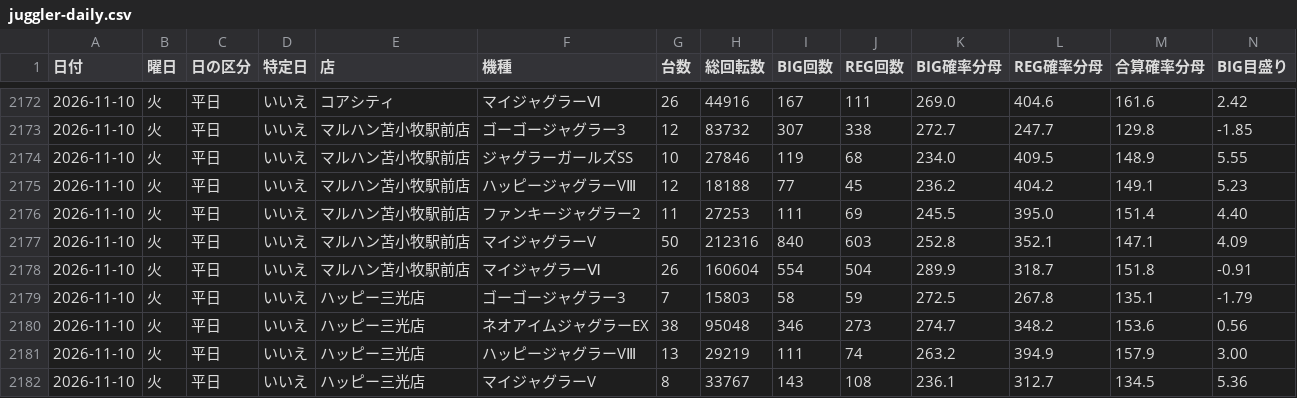
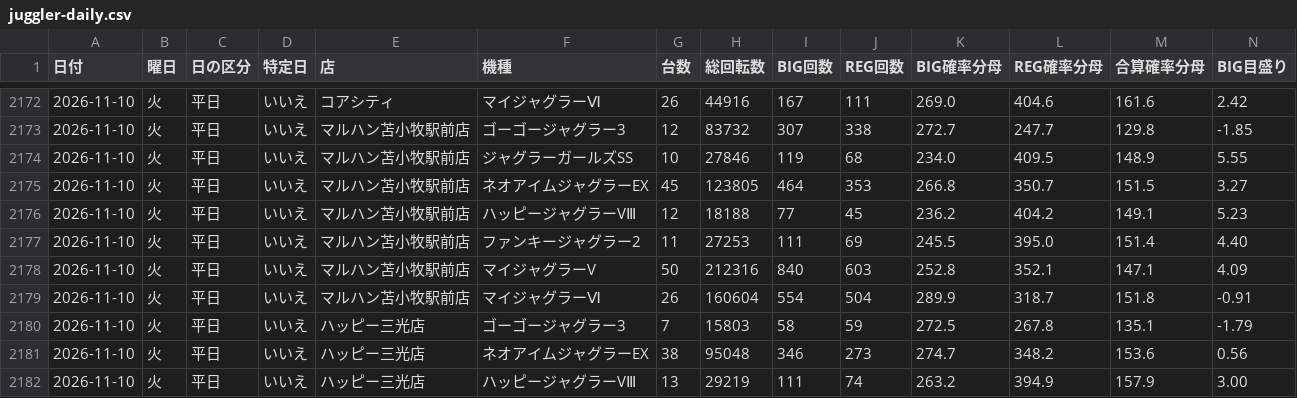
Before and after one commit to akisao/juggler-public-site, a CSV file: data/ai/juggler-daily.csv, drawn as a sheet; only a part is shown, gaps mark what is left out; the shorter side is filled out with more unchanged rows; rows hold the shown columns only; the diff names each change by its address in the sheet, - before the commit and + after, or states it on an @@ line.

```diff
--- a/data/ai/juggler-daily.csv
+++ b/data/ai/juggler-daily.csv
+row 2175: 2026-11-10 | 火 | 平日 | いいえ | マルハン苫小牧駅前店 | ネオアイムジャグラーEX | 45 | 123805 | 464 | 353 | 266.8 | 350.7 | 151.5 | 3.27
```
Also changed, not shown: 6 other files.
